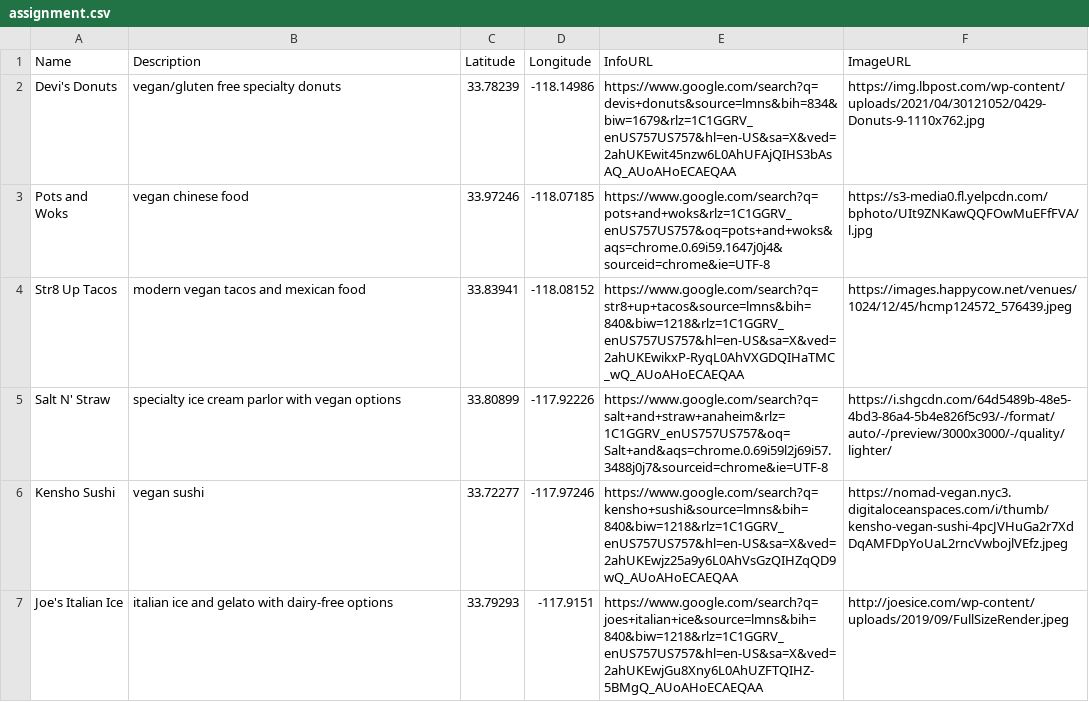
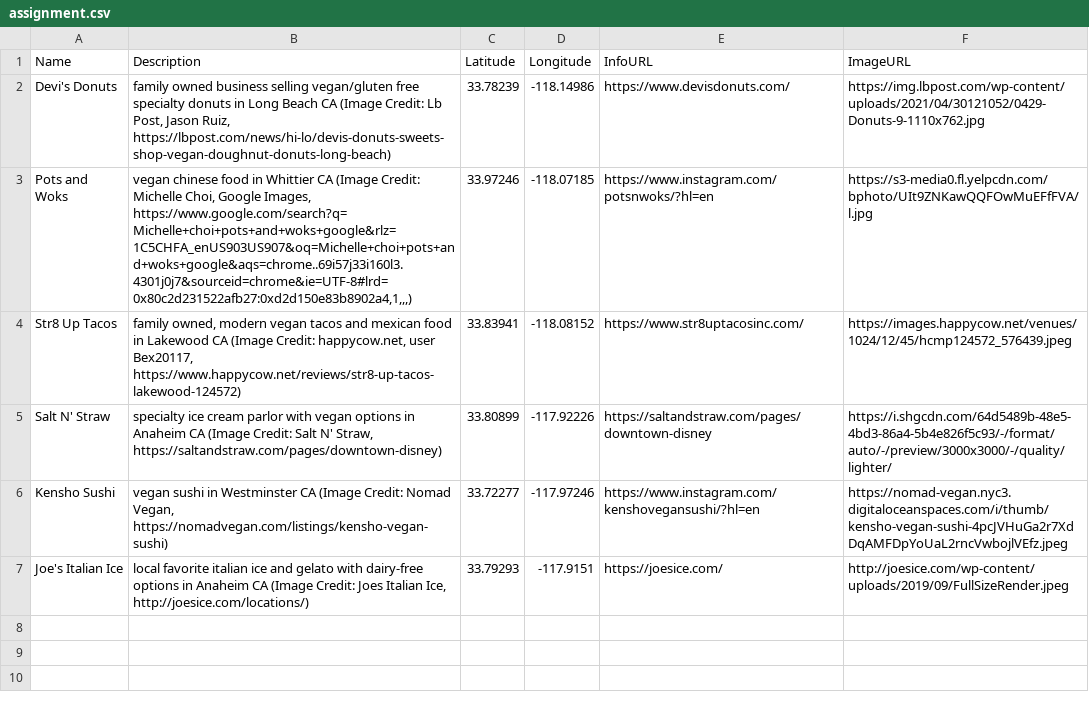
Before and after one commit to mansiiip1/mansiiip1.github.io, a CSV file: assignment.csv, drawn as a sheet.

Commit message:
Add files via upload

```diff
--- a/assignment.csv
+++ b/assignment.csv
@@ -1,7 +1,7 @@
 Name,Description,Latitude,Longitude,InfoURL,ImageURL
-Devi's Donuts,vegan/gluten free specialty donuts,33.78239,-118.14986,https://www.google.com/search?q=devis+donuts&source=lmns&bih=834&biw=1679&rlz=1C1GGRV_enUS757US757&hl=en-US&sa=X&ved=2ahUKEwit45nzw6L0AhUFAjQIHS3bAsAQ_AUoAHoECAEQAA,https://img.lbpost.com/wp-content/uploads/2021/04/30121052/0429-Donuts-9-1110x762.jpg
-Pots and Woks,vegan chinese food,33.97246,-118.07185,https://www.google.com/search?q=pots+and+woks&rlz=1C1GGRV_enUS757US757&oq=pots+and+woks&aqs=chrome.0.69i59.1647j0j4&sourceid=chrome&ie=UTF-8,https://s3-media0.fl.yelpcdn.com/bphoto/UIt9ZNKawQQFOwMuEFfFVA/l.jpg
-Str8 Up Tacos,modern vegan tacos and mexican food,33.83941,-118.08152,https://www.google.com/search?q=str8+up+tacos&source=lmns&bih=840&biw=1218&rlz=1C1GGRV_enUS757US757&hl=en-US&sa=X&ved=2ahUKEwikxP-RyqL0AhVXGDQIHaTMC_wQ_AUoAHoECAEQAA,https://images.happycow.net/venues/1024/12/45/hcmp124572_576439.jpeg
-Salt N' Straw,specialty ice cream parlor with vegan options,33.80899,-117.92226,https://www.google.com/search?q=salt+and+straw+anaheim&rlz=1C1GGRV_enUS757US757&oq=Salt+and&aqs=chrome.0.69i59l2j69i57.3488j0j7&sourceid=chrome&ie=UTF-8,https://i.shgcdn.com/64d5489b-48e5-4bd3-86a4-5b4e826f5c93/-/format/auto/-/preview/3000x3000/-/quality/lighter/
-Kensho Sushi,vegan sushi,33.72277,-117.97246,https://www.google.com/search?q=kensho+sushi&source=lmns&bih=840&biw=1218&rlz=1C1GGRV_enUS757US757&hl=en-US&sa=X&ved=2ahUKEwjz25a9y6L0AhVsGzQIHZqQD9wQ_AUoAHoECAEQAA,https://nomad-vegan.nyc3.digitaloceanspaces.com/i/thumb/kensho-vegan-sushi-4pcJVHuGa2r7XdDqAMFDpYoUaL2rncVwbojlVEfz.jpeg
-Joe's Italian Ice,italian ice and gelato with dairy-free options,33.79293,-117.9151, https://www.google.com/search?q=joes+italian+ice&source=lmns&bih=840&biw=1218&rlz=1C1GGRV_enUS757US757&hl=en-US&sa=X&ved=2ahUKEwjGu8Xny6L0AhUZFTQIHZ-5BMgQ_AUoAHoECAEQAA,http://joesice.com/wp-content/uploads/2019/09/FullSizeRender.jpeg
+Devi's Donuts,"family owned business selling vegan/gluten free specialty donuts in Long Beach CA (Image Credit: Lb Post, Jason Ruiz, https://lbpost.com/news/hi-lo/devis-donuts-sweets-shop-vegan-doughnut-donuts-long-beach)",33.78239,-118.14986,https://www.devisdonuts.com/,https://img.lbpost.com/wp-content/uploads/2021/04/30121052/0429-Donuts-9-1110x762.jpg
+Pots and Woks,"vegan chinese food in Whittier CA (Image Credit: Michelle Choi, Google Images, https://www.google.com/search?q=Michelle+choi+pots+and+woks+google&rlz=1C5CHFA_enUS903US907&oq=Michelle+choi+pots+and+woks+google&aqs=chrome..69i57j33i160l3.4301j0j7&sourceid=chrome&ie=UTF-8#lrd=0x80c2d231522afb27:0xd2d150e83b8902a4,1,,,)",33.97246,-118.07185,https://www.instagram.com/potsnwoks/?hl=en,https://s3-media0.fl.yelpcdn.com/bphoto/UIt9ZNKawQQFOwMuEFfFVA/l.jpg
+Str8 Up Tacos,"family owned, modern vegan tacos and mexican food in Lakewood CA (Image Credit: happycow.net, user Bex20117, https://www.happycow.net/reviews/str8-up-tacos-lakewood-124572)",33.83941,-118.08152,https://www.str8uptacosinc.com/,https://images.happycow.net/venues/1024/12/45/hcmp124572_576439.jpeg
+Salt N' Straw,"specialty ice cream parlor with vegan options in Anaheim CA (Image Credit: Salt N' Straw, https://saltandstraw.com/pages/downtown-disney)",33.80899,-117.92226,https://saltandstraw.com/pages/downtown-disney,https://i.shgcdn.com/64d5489b-48e5-4bd3-86a4-5b4e826f5c93/-/format/auto/-/preview/3000x3000/-/quality/lighter/
+Kensho Sushi,"vegan sushi in Westminster CA (Image Credit: Nomad Vegan, https://nomadvegan.com/listings/kensho-vegan-sushi)",33.72277,-117.97246,https://www.instagram.com/kenshovegansushi/?hl=en,https://nomad-vegan.nyc3.digitaloceanspaces.com/i/thumb/kensho-vegan-sushi-4pcJVHuGa2r7XdDqAMFDpYoUaL2rncVwbojlVEfz.jpeg
+Joe's Italian Ice,"local favorite italian ice and gelato with dairy-free options in Anaheim CA (Image Credit: Joes Italian Ice, http://joesice.com/locations/)",33.79293,-117.9151,https://joesice.com/,http://joesice.com/wp-content/uploads/2019/09/FullSizeRender.jpeg
```
